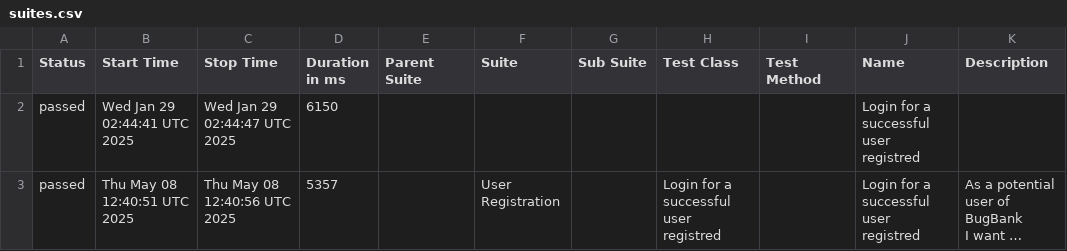
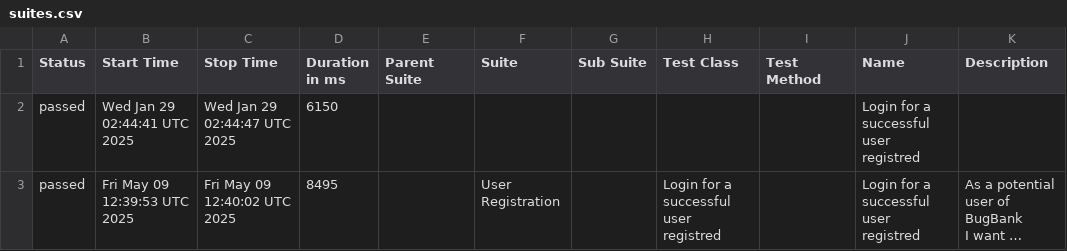
Before and after one commit to marcoshioka/JavaSeleniumCucumber, a CSV file: data/suites.csv, drawn as a sheet; long unchanged cells end in …; the diff names each change by its address in the sheet, - before the commit and + after, or states it on an @@ line.

```diff
--- a/data/suites.csv
+++ b/data/suites.csv
-B3 (Start Time): Thu May 08 12:40:51 UTC 2025
+B3 (Start Time): Fri May 09 12:39:53 UTC 2025
-C3 (Stop Time): Thu May 08 12:40:56 UTC 2025
+C3 (Stop Time): Fri May 09 12:40:02 UTC 2025
-D3 (Duration in ms): 5357
+D3 (Duration in ms): 8495
```
Also changed, not shown: 19 other files.
